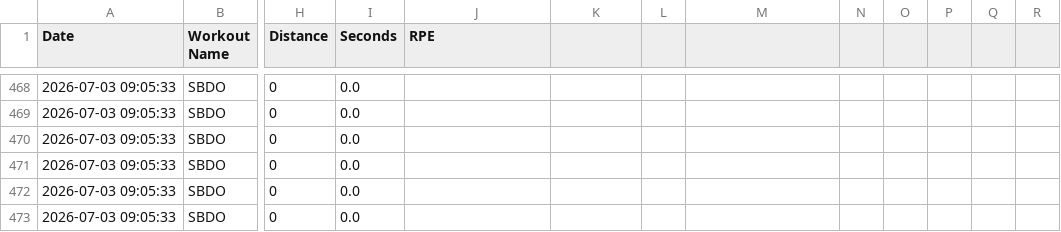
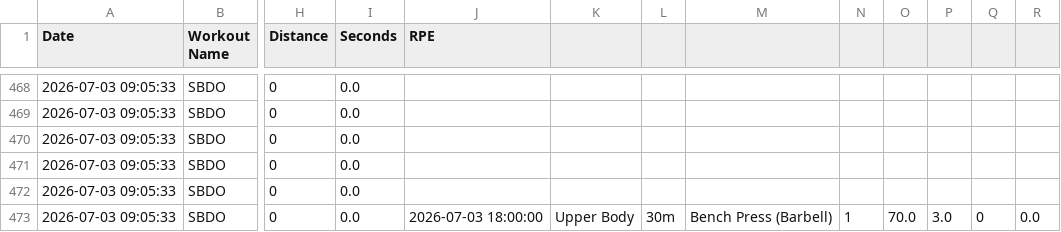
Before and after one commit to ys-math/strength-training, a CSV file: strong_workouts.csv, drawn as a sheet; only a part is shown, gaps mark what is left out; the diff names each change by its address in the sheet, - before the commit and + after, or states it on an @@ line.

Commit message:
Sync workout data from Strong export (strong_workouts_test.csv)

```diff
--- a/strong_workouts.csv
+++ b/strong_workouts.csv
-J473 (RPE): (empty)
+J473 (RPE): 2026-07-03 18:00:00
-K473: (empty)
+K473: Upper Body
-L473: (empty)
+L473: 30m
-M473: (empty)
+M473: Bench Press (Barbell)
-N473: (empty)
+N473: 1
-O473: (empty)
+O473: 70.0
-P473: (empty)
+P473: 3.0
-Q473: (empty)
+Q473: 0
-R473: (empty)
+R473: 0.0
```
